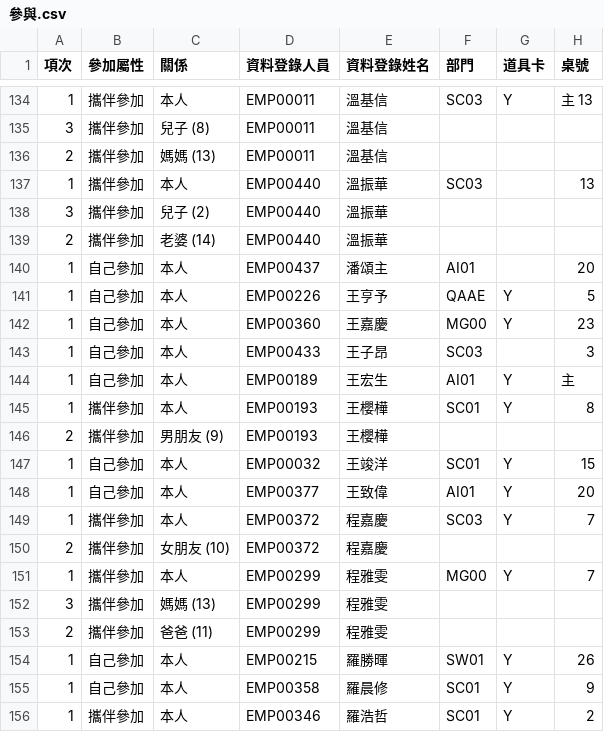
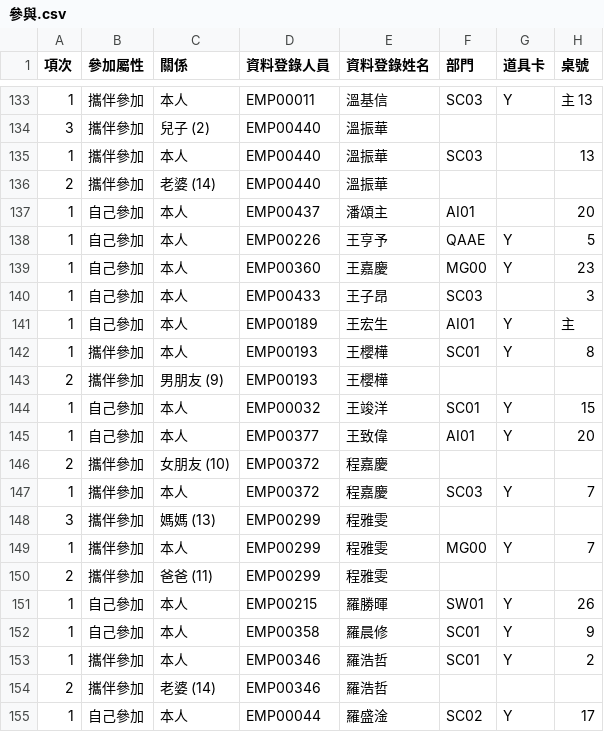
Before and after one commit to popshia/ClinkCheckIn, a CSV file: ClinkCheckIn/Resources/參與.csv, drawn as a sheet; only a part is shown, gaps mark what is left out; the shorter side is filled out with more unchanged rows; the diff covers the shown part only.

```diff
--- a/ClinkCheckIn/Resources/參與.csv
+++ b/ClinkCheckIn/Resources/參與.csv
@@ -134,6 +133,4 @@
 1,攜伴參加,本人,EMP00011,溫基信,SC03,Y,主 13
-3,攜伴參加,兒子 (8),EMP00011,溫基信,,,
-2,攜伴參加,媽媽 (13),EMP00011,溫基信,,,
+3,攜伴參加,兒子 (2),EMP00440,溫振華,,,
 1,攜伴參加,本人,EMP00440,溫振華,SC03,,13
-3,攜伴參加,兒子 (2),EMP00440,溫振華,,,
 2,攜伴參加,老婆 (14),EMP00440,溫振華,,,
@@ -148,6 +145,6 @@
 1,自己參加,本人,EMP00377,王致偉,AI01,Y,20
+2,攜伴參加,女朋友 (10),EMP00372,程嘉慶,,,
 1,攜伴參加,本人,EMP00372,程嘉慶,SC03,Y,7
-2,攜伴參加,女朋友 (10),EMP00372,程嘉慶,,,
+3,攜伴參加,媽媽 (13),EMP00299,程雅雯,,,
 1,攜伴參加,本人,EMP00299,程雅雯,MG00,Y,7
-3,攜伴參加,媽媽 (13),EMP00299,程雅雯,,,
 2,攜伴參加,爸爸 (11),EMP00299,程雅雯,,,
```
Also changed, not shown: 1 added row, 3 removed rows, 62 moved rows and 3 edited cells elsewhere in this file, 1 other file.
